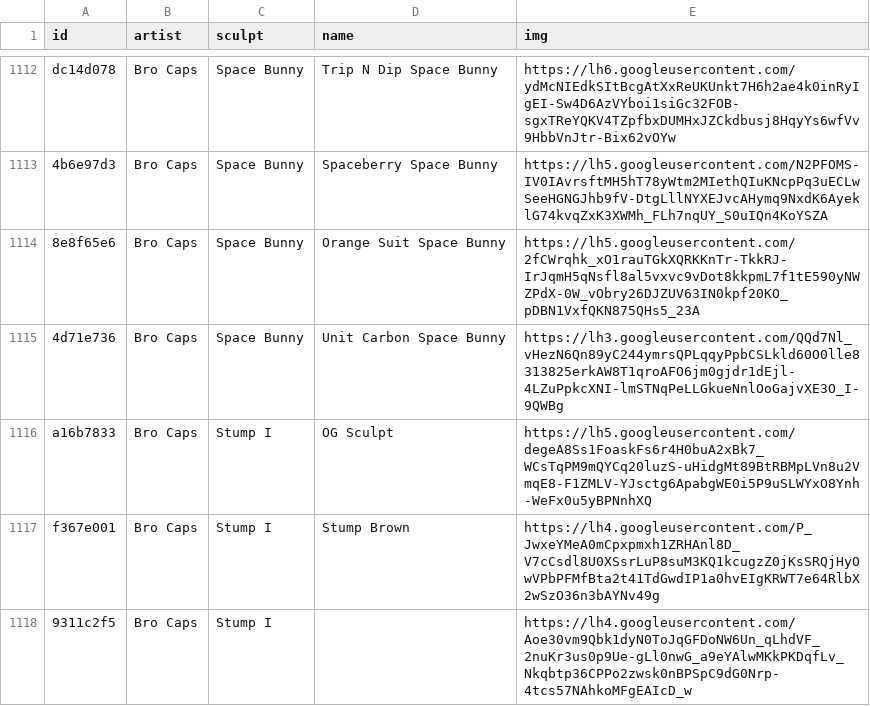
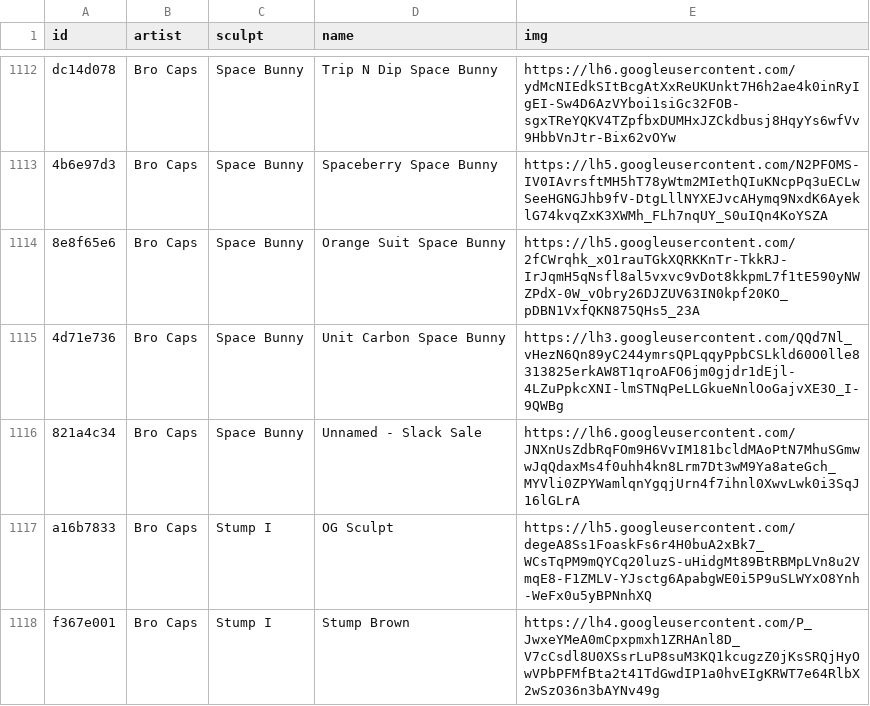
Before and after one commit to keycap-archivist/database, a CSV file: db/bro-caps.csv, drawn as a sheet; only a part is shown, gaps mark what is left out; the shorter side is filled out with more unchanged rows.

```diff
--- a/db/bro-caps.csv
+++ b/db/bro-caps.csv
@@ -1115,2 +1115,3 @@ dc14d078,Bro Caps,Space Bunny,Trip N Dip Space Bunny,https://lh6.googleuserconte
 4d71e736,Bro Caps,Space Bunny,Unit Carbon Space Bunny,https://lh3.googleusercontent.com/QQd7Nl_vHezN6Qn89yC244ymrsQPLqqyPpbCSLkld60O0lle8313825erkAW8T1qroAFO6jm0gjdr1dEjl-4LZuPpkcXNI-lmSTNqPeLLGkueNnlOoGajvXE3O_I-9QWBg
+821a4c34,Bro Caps,Space Bunny,Unnamed - Slack Sale,https://lh6.googleusercontent.com/JNXnUsZdbRqFOm9H6VvIM181bcldMAoPtN7MhuSGmwwJqQdaxMs4f0uhh4kn8Lrm7Dt3wM9Ya8ateGch_MYVli0ZPYWamlqnYgqjUrn4f7ihnl0XwvLwk0i3SqJ16lGLrA
 a16b7833,Bro Caps,Stump I,OG Sculpt,https://lh5.googleusercontent.com/degeA8Ss1FoaskFs6r4H0buA2xBk7_WCsTqPM9mQYCq20luzS-uHidgMt89BtRBMpLVn8u2VmqE8-F1ZMLV-YJsctg6ApabgWE0i5P9uSLWYxO8Ynh-WeFx0u5yBPNnhXQ
```
Also changed, not shown: 43 other files.
